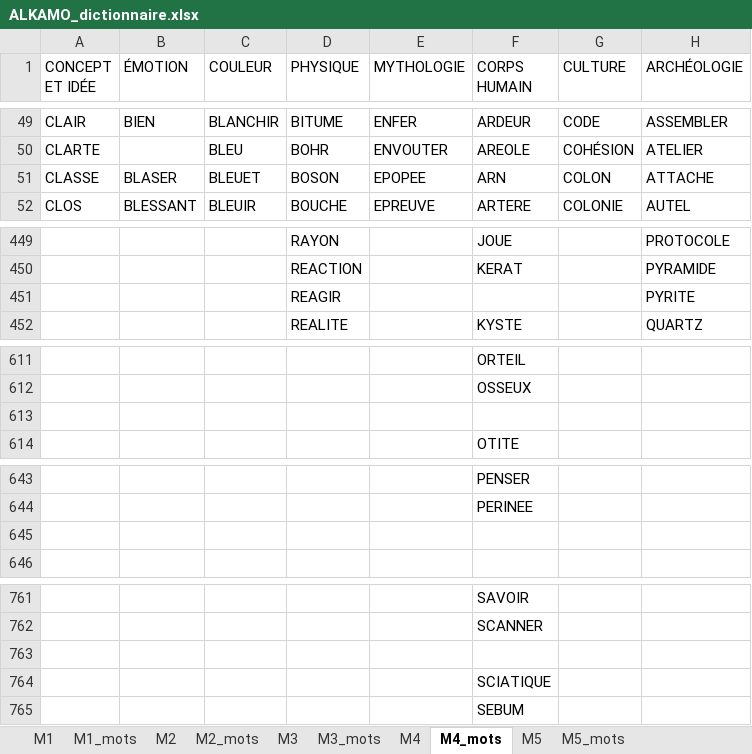
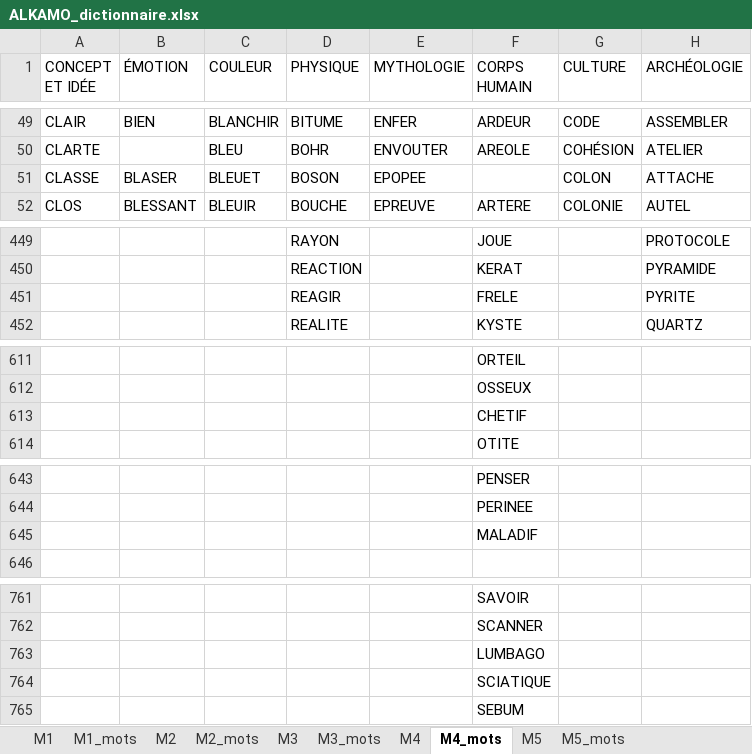
Before and after one commit to beldjehemalkma-bit/ALKAMO, an Excel workbook: ALKAMO_dictionnaire.xlsx, sheet M4_mots, drawn as a sheet; only a part is shown, gaps mark what is left out; values as stored, in another font and other column widths than the file's, no cell formats; conditional formats not drawn; the diff covers the shown part only; the diff names each change by its address in the sheet, - before the commit and + after, or states it on an @@ line.

```diff
--- a/ALKAMO_dictionnaire.xlsx (sheet M4_mots)
+++ b/ALKAMO_dictionnaire.xlsx (sheet M4_mots)
-F51 (CORPS HUMAIN): ARN
+F51 (CORPS HUMAIN): (empty)
-F451 (CORPS HUMAIN): (empty)
+F451 (CORPS HUMAIN): FRELE
-F613 (CORPS HUMAIN): (empty)
+F613 (CORPS HUMAIN): CHETIF
-F645 (CORPS HUMAIN): (empty)
+F645 (CORPS HUMAIN): MALADIF
-F763 (CORPS HUMAIN): (empty)
+F763 (CORPS HUMAIN): LUMBAGO
```
Also changed, not shown: 12 edited cells elsewhere in this sheet, sheet M2_mots, sheet M1_mots, sheet M3_mots, sheet M5_mots, sheet M1, sheet RÉCAP GLOBAL, 4 more sheets, other sheet tabs, cell formats, 1 other file.
